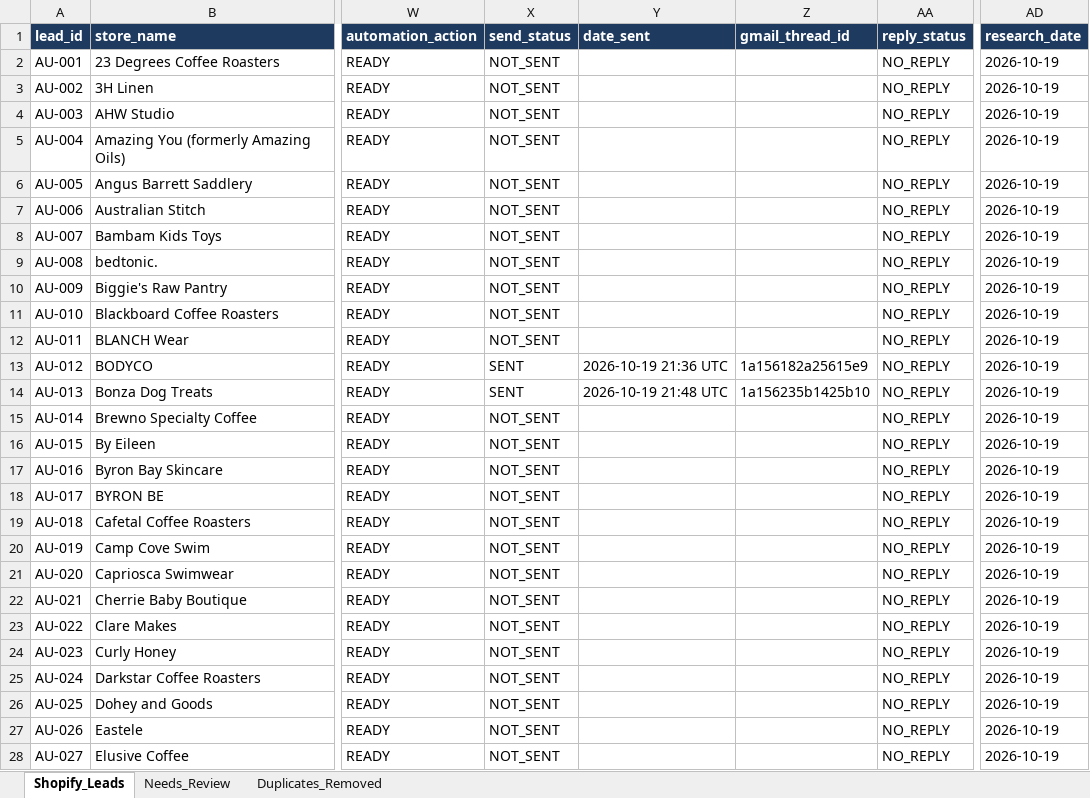
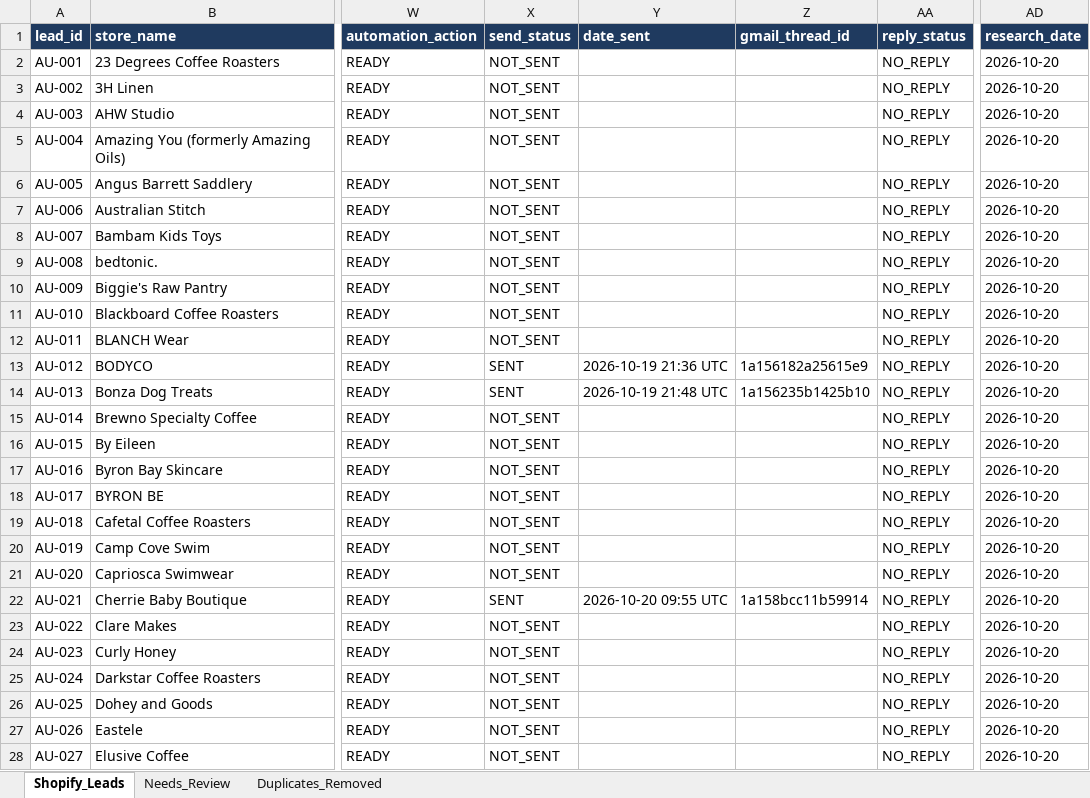
Before and after one commit to oseniibrahim845-hue/rappido, an Excel workbook: shopify-leads/Shopify_Inventory_Order_Automation_700_Leads.xlsx, sheet Shopify_Leads, drawn as a sheet; only a part is shown, gaps mark what is left out; values as stored, in another font and other column widths than the file's, no borders; the diff covers the shown part only; the diff names each change by its address in the sheet, - before the commit and + after, or states it on an @@ line.

```diff
--- a/shopify-leads/Shopify_Inventory_Order_Automation_700_Leads.xlsx (sheet Shopify_Leads)
+++ b/shopify-leads/Shopify_Inventory_Order_Automation_700_Leads.xlsx (sheet Shopify_Leads)
-AD2:AD28 (research_date): 2026-10-19
+AD2:AD28 (research_date): 2026-10-20
-X22 (send_status): NOT_SENT
+X22 (send_status): SENT
-Y22 (date_sent): (empty)
+Y22 (date_sent): 2026-10-20 09:55 UTC
-Z22 (gmail_thread_id): (empty)
+Z22 (gmail_thread_id): 1a158bcc11b59914
```
Also changed, not shown: 698 edited cells elsewhere in this sheet, sheet Needs_Review, shopify-leads/Shopify_Research_Summary.xlsx, 1 other file.
